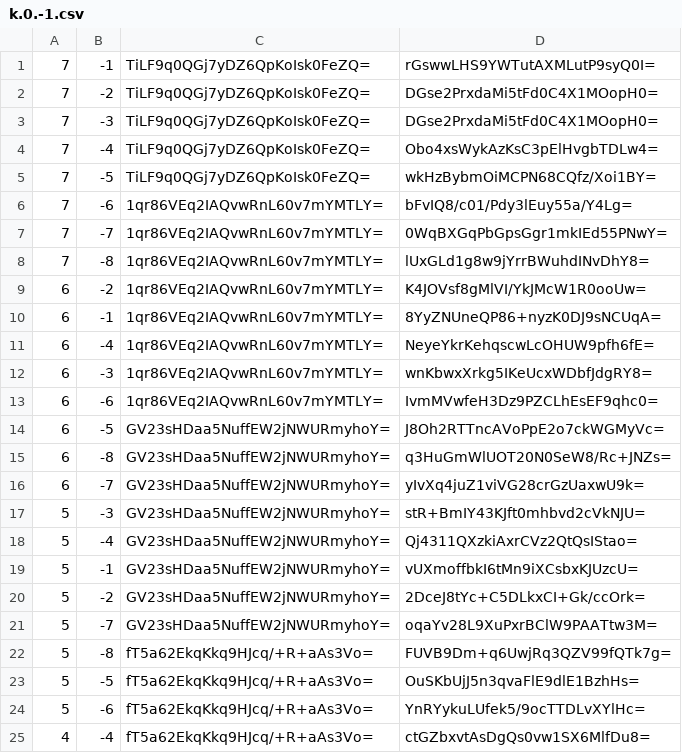
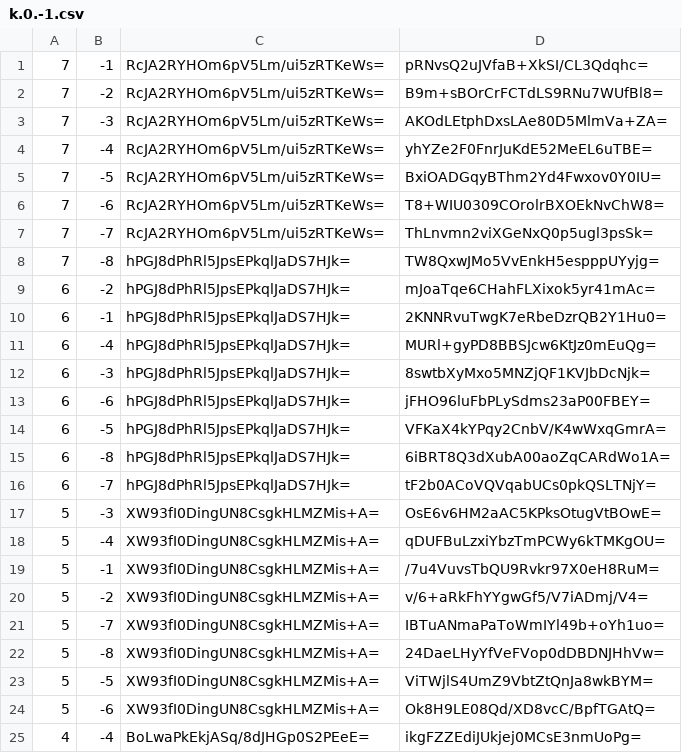
Before and after one commit to HarpGreen/harpgreen.github.io, a CSV file: map/tiles/zoom.-1/metadata/k.0.-1.csv, drawn as a sheet; only a part is shown; the diff covers the shown part only.

```diff
--- a/map/tiles/zoom.-1/metadata/k.0.-1.csv
+++ b/map/tiles/zoom.-1/metadata/k.0.-1.csv
@@ -1,25 +1,25 @@
-7,-1,TiLF9q0QGj7yDZ6QpKoIsk0FeZQ=,rGswwLHS9YWTutAXMLutP9syQ0I=
-7,-2,TiLF9q0QGj7yDZ6QpKoIsk0FeZQ=,DGse2PrxdaMi5tFd0C4X1MOopH0=
-7,-3,TiLF9q0QGj7yDZ6QpKoIsk0FeZQ=,DGse2PrxdaMi5tFd0C4X1MOopH0=
-7,-4,TiLF9q0QGj7yDZ6QpKoIsk0FeZQ=,Obo4xsWykAzKsC3pElHvgbTDLw4=
-7,-5,TiLF9q0QGj7yDZ6QpKoIsk0FeZQ=,wkHzBybmOiMCPN68CQfz/Xoi1BY=
-7,-6,1qr86VEq2IAQvwRnL60v7mYMTLY=,bFvIQ8/c01/Pdy3lEuy55a/Y4Lg=
-7,-7,1qr86VEq2IAQvwRnL60v7mYMTLY=,0WqBXGqPbGpsGgr1mkIEd55PNwY=
-7,-8,1qr86VEq2IAQvwRnL60v7mYMTLY=,lUxGLd1g8w9jYrrBWuhdINvDhY8=
-6,-2,1qr86VEq2IAQvwRnL60v7mYMTLY=,K4JOVsf8gMlVI/YkJMcW1R0ooUw=
-6,-1,1qr86VEq2IAQvwRnL60v7mYMTLY=,8YyZNUneQP86+nyzK0DJ9sNCUqA=
-6,-4,1qr86VEq2IAQvwRnL60v7mYMTLY=,NeyeYkrKehqscwLcOHUW9pfh6fE=
-6,-3,1qr86VEq2IAQvwRnL60v7mYMTLY=,wnKbwxXrkg5IKeUcxWDbfJdgRY8=
-6,-6,1qr86VEq2IAQvwRnL60v7mYMTLY=,IvmMVwfeH3Dz9PZCLhEsEF9qhc0=
-6,-5,GV23sHDaa5NuffEW2jNWURmyhoY=,J8Oh2RTTncAVoPpE2o7ckWGMyVc=
-6,-8,GV23sHDaa5NuffEW2jNWURmyhoY=,q3HuGmWlUOT20N0SeW8/Rc+JNZs=
-6,-7,GV23sHDaa5NuffEW2jNWURmyhoY=,yIvXq4juZ1viVG28crGzUaxwU9k=
-5,-3,GV23sHDaa5NuffEW2jNWURmyhoY=,stR+BmIY43KJft0mhbvd2cVkNJU=
-5,-4,GV23sHDaa5NuffEW2jNWURmyhoY=,Qj4311QXzkiAxrCVz2QtQsIStao=
-5,-1,GV23sHDaa5NuffEW2jNWURmyhoY=,vUXmoffbkI6tMn9iXCsbxKJUzcU=
-5,-2,GV23sHDaa5NuffEW2jNWURmyhoY=,2DceJ8tYc+C5DLkxCI+Gk/ccOrk=
-5,-7,GV23sHDaa5NuffEW2jNWURmyhoY=,oqaYv28L9XuPxrBClW9PAATtw3M=
-5,-8,fT5a62EkqKkq9HJcq/+R+aAs3Vo=,FUVB9Dm+q6UwjRq3QZV99fQTk7g=
-5,-5,fT5a62EkqKkq9HJcq/+R+aAs3Vo=,OuSKbUjJ5n3qvaFlE9dlE1BzhHs=
-5,-6,fT5a62EkqKkq9HJcq/+R+aAs3Vo=,YnRYykuLUfek5/9ocTTDLvXYlHc=
-4,-4,fT5a62EkqKkq9HJcq/+R+aAs3Vo=,ctGZbxvtAsDgQs0vw1SX6MlfDu8=
+7,-1,RcJA2RYHOm6pV5Lm/ui5zRTKeWs=,pRNvsQ2uJVfaB+XkSI/CL3Qdqhc=
+7,-2,RcJA2RYHOm6pV5Lm/ui5zRTKeWs=,B9m+sBOrCrFCTdLS9RNu7WUfBl8=
+7,-3,RcJA2RYHOm6pV5Lm/ui5zRTKeWs=,AKOdLEtphDxsLAe80D5MlmVa+ZA=
+7,-4,RcJA2RYHOm6pV5Lm/ui5zRTKeWs=,yhYZe2F0FnrJuKdE52MeEL6uTBE=
+7,-5,RcJA2RYHOm6pV5Lm/ui5zRTKeWs=,BxiOADGqyBThm2Yd4Fwxov0Y0IU=
+7,-6,RcJA2RYHOm6pV5Lm/ui5zRTKeWs=,T8+WIU0309COrolrBXOEkNvChW8=
+7,-7,RcJA2RYHOm6pV5Lm/ui5zRTKeWs=,ThLnvmn2viXGeNxQ0p5ugl3psSk=
+7,-8,hPGJ8dPhRl5JpsEPkqlJaDS7HJk=,TW8QxwJMo5VvEnkH5espppUYyjg=
+6,-2,hPGJ8dPhRl5JpsEPkqlJaDS7HJk=,mJoaTqe6CHahFLXixok5yr41mAc=
+6,-1,hPGJ8dPhRl5JpsEPkqlJaDS7HJk=,2KNNRvuTwgK7eRbeDzrQB2Y1Hu0=
+6,-4,hPGJ8dPhRl5JpsEPkqlJaDS7HJk=,MURl+gyPD8BBSJcw6KtJz0mEuQg=
+6,-3,hPGJ8dPhRl5JpsEPkqlJaDS7HJk=,8swtbXyMxo5MNZjQF1KVJbDcNjk=
+6,-6,hPGJ8dPhRl5JpsEPkqlJaDS7HJk=,jFHO96luFbPLySdms23aP00FBEY=
+6,-5,hPGJ8dPhRl5JpsEPkqlJaDS7HJk=,VFKaX4kYPqy2CnbV/K4wWxqGmrA=
+6,-8,hPGJ8dPhRl5JpsEPkqlJaDS7HJk=,6iBRT8Q3dXubA00aoZqCARdWo1A=
+6,-7,hPGJ8dPhRl5JpsEPkqlJaDS7HJk=,tF2b0ACoVQVqabUCs0pkQSLTNjY=
+5,-3,XW93fI0DingUN8CsgkHLMZMis+A=,OsE6v6HM2aAC5KPksOtugVtBOwE=
+5,-4,XW93fI0DingUN8CsgkHLMZMis+A=,qDUFBuLzxiYbzTmPCWy6kTMKgOU=
+5,-1,XW93fI0DingUN8CsgkHLMZMis+A=,/7u4VuvsTbQU9Rvkr97X0eH8RuM=
+5,-2,XW93fI0DingUN8CsgkHLMZMis+A=,v/6+aRkFhYYgwGf5/V7iADmj/V4=
+5,-7,XW93fI0DingUN8CsgkHLMZMis+A=,IBTuANmaPaToWmIYl49b+oYh1uo=
+5,-8,XW93fI0DingUN8CsgkHLMZMis+A=,24DaeLHyYfVeFVop0dDBDNJHhVw=
+5,-5,XW93fI0DingUN8CsgkHLMZMis+A=,ViTWjlS4UmZ9VbtZtQnJa8wkBYM=
+5,-6,XW93fI0DingUN8CsgkHLMZMis+A=,Ok8H9LE08Qd/XD8vcC/BpfTGAtQ=
+4,-4,BoLwaPkEkjASq/8dJHGp0S2PEeE=,ikgFZZEdiJUkjej0MCsE3nmUoPg=
```
Also changed, not shown: 78 edited cells elsewhere in this file, map/tiles/zoom.-1/metadata/k.-1.-1.csv, map/tiles/zoom.-1/metadata/k.-1.0.csv, 25 other files.
